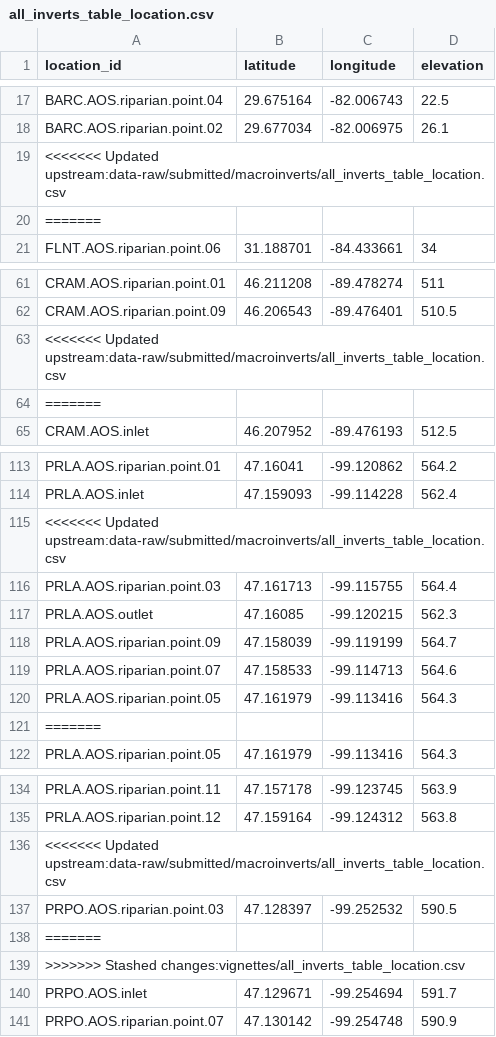
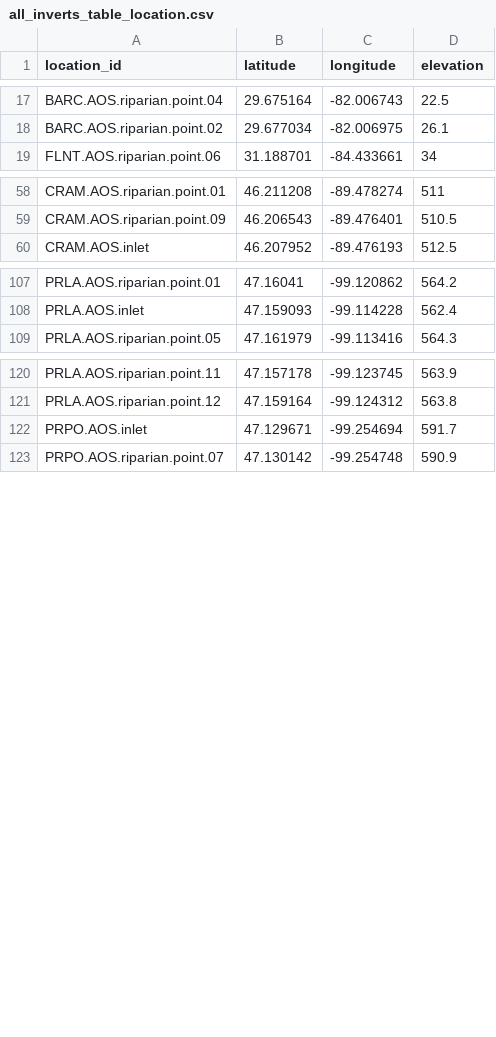
Before and after one commit to mrhelmus/temporalNEON, a CSV file: data-raw/submitted/macroinverts/all_inverts_table_location.csv, drawn as a sheet; only a part is shown, gaps mark what is left out; the diff covers the shown part only; the diff names each change by its address in the sheet, - before the commit and + after, or states it on an @@ line.

Commit message:
Final Data Set Nov 25

```diff
--- a/data-raw/submitted/macroinverts/all_inverts_table_location.csv
+++ b/data-raw/submitted/macroinverts/all_inverts_table_location.csv
-row 19: <<<<<<< Updated upstream:data-raw/submitted/macroinverts/all_inverts_table_location.csv
-row 20: =======
-row 63: <<<<<<< Updated upstream:data-raw/submitted/macroinverts/all_inverts_table_location.csv
-row 64: =======
-row 115: <<<<<<< Updated upstream:data-raw/submitted/macroinverts/all_inverts_table_location.csv
-row 116: PRLA.AOS.riparian.point.03 | 47.161713 | -99.115755 | 564.4
-row 117: PRLA.AOS.outlet | 47.16085 | -99.120215 | 562.3
-row 118: PRLA.AOS.riparian.point.09 | 47.158039 | -99.119199 | 564.7
-row 119: PRLA.AOS.riparian.point.07 | 47.158533 | -99.114713 | 564.6
-row 120: PRLA.AOS.riparian.point.05 | 47.161979 | -99.113416 | 564.3
-row 121: =======
-row 136: <<<<<<< Updated upstream:data-raw/submitted/macroinverts/all_inverts_table_location.csv
-row 137: PRPO.AOS.riparian.point.03 | 47.128397 | -99.252532 | 590.5
-row 138: =======
-row 139: >>>>>>> Stashed changes:vignettes/all_inverts_table_location.csv
```
Also changed, not shown: 3 removed rows elsewhere in this file, 6 other files.
